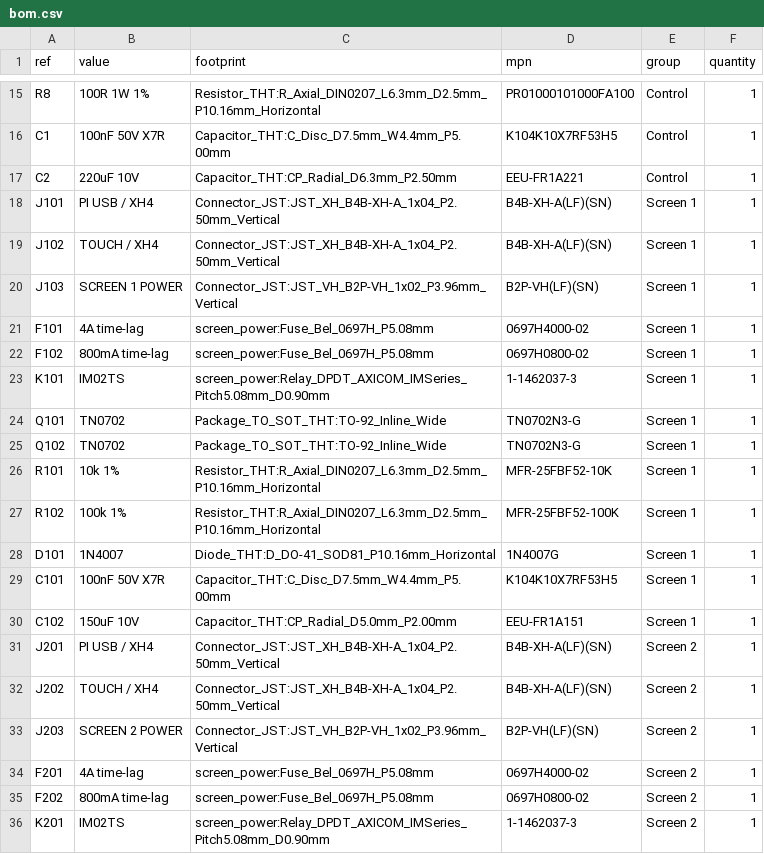
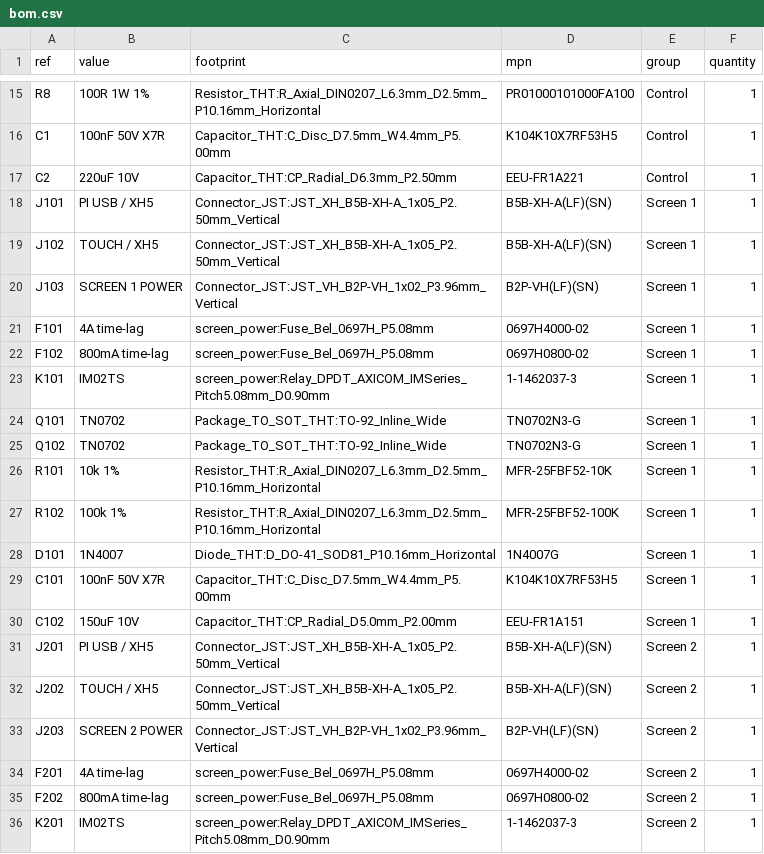
Before and after one commit to tomassasovsky/segno-hardware, a CSV file: hardware/kicad/screen_power/hand/bom.csv, drawn as a sheet; only a part is shown, gaps mark what is left out.

```diff
--- a/hardware/kicad/screen_power/hand/bom.csv
+++ b/hardware/kicad/screen_power/hand/bom.csv
@@ -17,4 +17,4 @@ C1,100nF 50V X7R,Capacitor_THT:C_Disc_D7.5mm_W4.4mm_P5.00mm,K104K10X7RF53H5,Cont
 C2,220uF 10V,Capacitor_THT:CP_Radial_D6.3mm_P2.50mm,EEU-FR1A221,Control,1
-J101,PI USB / XH4,Connector_JST:JST_XH_B4B-XH-A_1x04_P2.50mm_Vertical,B4B-XH-A(LF)(SN),Screen 1,1
-J102,TOUCH / XH4,Connector_JST:JST_XH_B4B-XH-A_1x04_P2.50mm_Vertical,B4B-XH-A(LF)(SN),Screen 1,1
+J101,PI USB / XH5,Connector_JST:JST_XH_B5B-XH-A_1x05_P2.50mm_Vertical,B5B-XH-A(LF)(SN),Screen 1,1
+J102,TOUCH / XH5,Connector_JST:JST_XH_B5B-XH-A_1x05_P2.50mm_Vertical,B5B-XH-A(LF)(SN),Screen 1,1
 J103,SCREEN 1 POWER,Connector_JST:JST_VH_B2P-VH_1x02_P3.96mm_Vertical,B2P-VH(LF)(SN),Screen 1,1
@@ -30,4 +30,4 @@ C101,100nF 50V X7R,Capacitor_THT:C_Disc_D7.5mm_W4.4mm_P5.00mm,K104K10X7RF53H5,Sc
 C102,150uF 10V,Capacitor_THT:CP_Radial_D5.0mm_P2.00mm,EEU-FR1A151,Screen 1,1
-J201,PI USB / XH4,Connector_JST:JST_XH_B4B-XH-A_1x04_P2.50mm_Vertical,B4B-XH-A(LF)(SN),Screen 2,1
-J202,TOUCH / XH4,Connector_JST:JST_XH_B4B-XH-A_1x04_P2.50mm_Vertical,B4B-XH-A(LF)(SN),Screen 2,1
+J201,PI USB / XH5,Connector_JST:JST_XH_B5B-XH-A_1x05_P2.50mm_Vertical,B5B-XH-A(LF)(SN),Screen 2,1
+J202,TOUCH / XH5,Connector_JST:JST_XH_B5B-XH-A_1x05_P2.50mm_Vertical,B5B-XH-A(LF)(SN),Screen 2,1
 J203,SCREEN 2 POWER,Connector_JST:JST_VH_B2P-VH_1x02_P3.96mm_Vertical,B2P-VH(LF)(SN),Screen 2,1
```
Also changed, not shown: hardware/kicad/screen_power/external_bom.csv, 29 other files.
